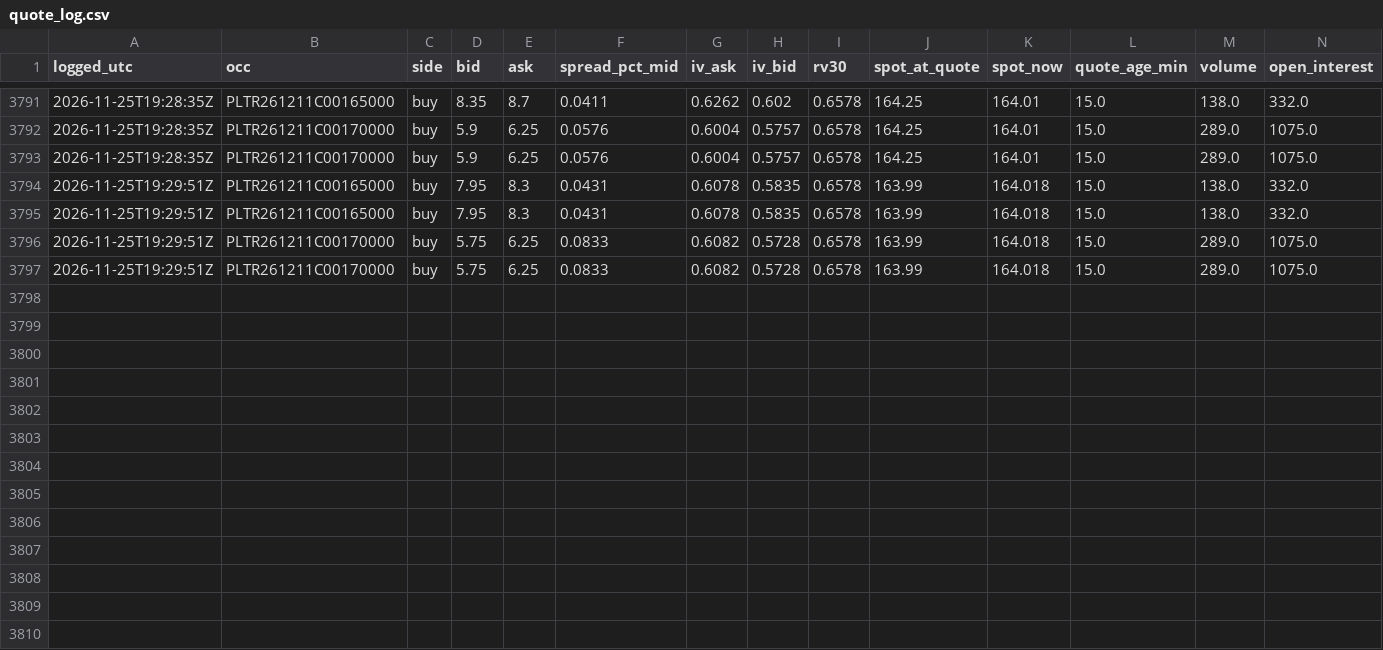
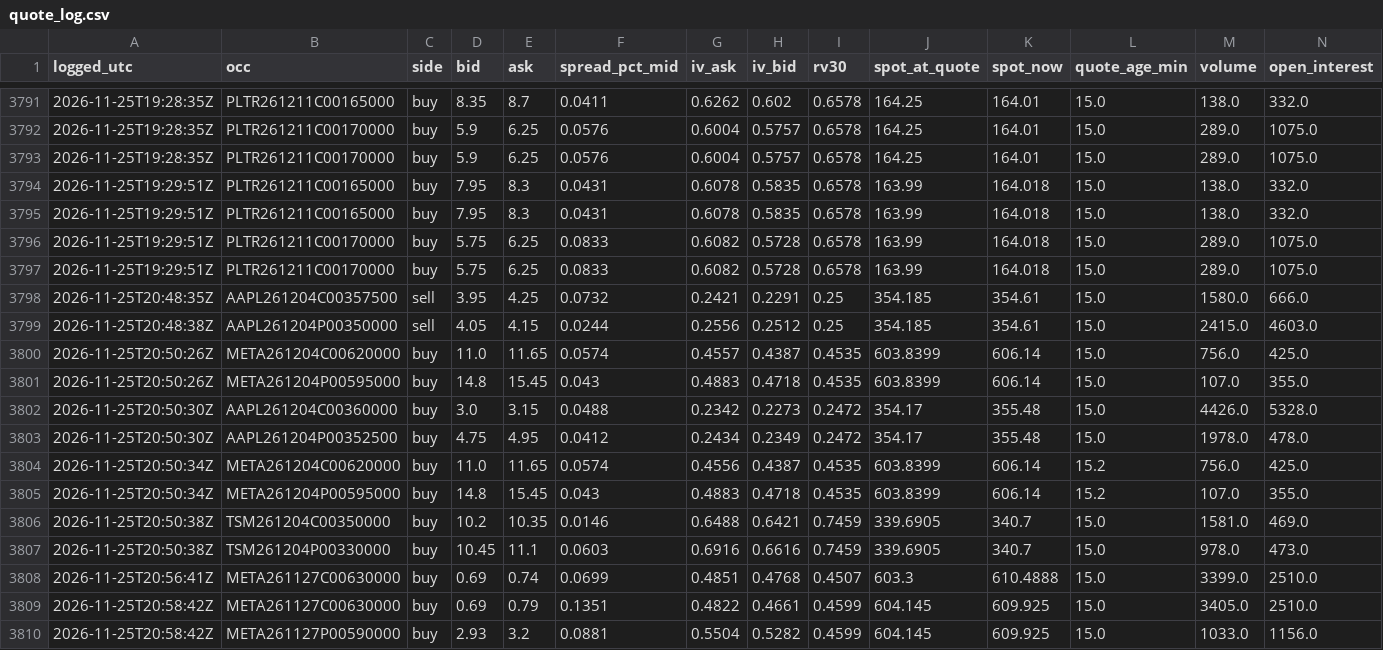
Before and after one commit to longansoju/options, a CSV file: data/quote_log.csv, drawn as a sheet; only a part is shown, gaps mark what is left out; the diff names each change by its address in the sheet, - before the commit and + after, or states it on an @@ line.

```diff
--- a/data/quote_log.csv
+++ b/data/quote_log.csv
+row 3798: 2026-11-25T20:48:35Z | AAPL261204C00357500 | sell | 3.95 | 4.25 | 0.0732 | 0.2421 | 0.2291 | 0.25 | 354.185 | 354.61 | 15.0 | 1580.0 | 666.0
+row 3799: 2026-11-25T20:48:38Z | AAPL261204P00350000 | sell | 4.05 | 4.15 | 0.0244 | 0.2556 | 0.2512 | 0.25 | 354.185 | 354.61 | 15.0 | 2415.0 | 4603.0
+row 3800: 2026-11-25T20:50:26Z | META261204C00620000 | buy | 11.0 | 11.65 | 0.0574 | 0.4557 | 0.4387 | 0.4535 | 603.8399 | 606.14 | 15.0 | 756.0 | 425.0
+row 3801: 2026-11-25T20:50:26Z | META261204P00595000 | buy | 14.8 | 15.45 | 0.043 | 0.4883 | 0.4718 | 0.4535 | 603.8399 | 606.14 | 15.0 | 107.0 | 355.0
+row 3802: 2026-11-25T20:50:30Z | AAPL261204C00360000 | buy | 3.0 | 3.15 | 0.0488 | 0.2342 | 0.2273 | 0.2472 | 354.17 | 355.48 | 15.0 | 4426.0 | 5328.0
+row 3803: 2026-11-25T20:50:30Z | AAPL261204P00352500 | buy | 4.75 | 4.95 | 0.0412 | 0.2434 | 0.2349 | 0.2472 | 354.17 | 355.48 | 15.0 | 1978.0 | 478.0
+row 3804: 2026-11-25T20:50:34Z | META261204C00620000 | buy | 11.0 | 11.65 | 0.0574 | 0.4556 | 0.4387 | 0.4535 | 603.8399 | 606.14 | 15.2 | 756.0 | 425.0
+row 3805: 2026-11-25T20:50:34Z | META261204P00595000 | buy | 14.8 | 15.45 | 0.043 | 0.4883 | 0.4718 | 0.4535 | 603.8399 | 606.14 | 15.2 | 107.0 | 355.0
+row 3806: 2026-11-25T20:50:38Z | TSM261204C00350000 | buy | 10.2 | 10.35 | 0.0146 | 0.6488 | 0.6421 | 0.7459 | 339.6905 | 340.7 | 15.0 | 1581.0 | 469.0
+row 3807: 2026-11-25T20:50:38Z | TSM261204P00330000 | buy | 10.45 | 11.1 | 0.0603 | 0.6916 | 0.6616 | 0.7459 | 339.6905 | 340.7 | 15.0 | 978.0 | 473.0
+row 3808: 2026-11-25T20:56:41Z | META261127C00630000 | buy | 0.69 | 0.74 | 0.0699 | 0.4851 | 0.4768 | 0.4507 | 603.3 | 610.4888 | 15.0 | 3399.0 | 2510.0
+row 3809: 2026-11-25T20:58:42Z | META261127C00630000 | buy | 0.69 | 0.79 | 0.1351 | 0.4822 | 0.4661 | 0.4599 | 604.145 | 609.925 | 15.0 | 3405.0 | 2510.0
+row 3810: 2026-11-25T20:58:42Z | META261127P00590000 | buy | 2.93 | 3.2 | 0.0881 | 0.5504 | 0.5282 | 0.4599 | 604.145 | 609.925 | 15.0 | 1033.0 | 1156.0
```
Also changed, not shown: data/recommendations.csv, 2 other files.
